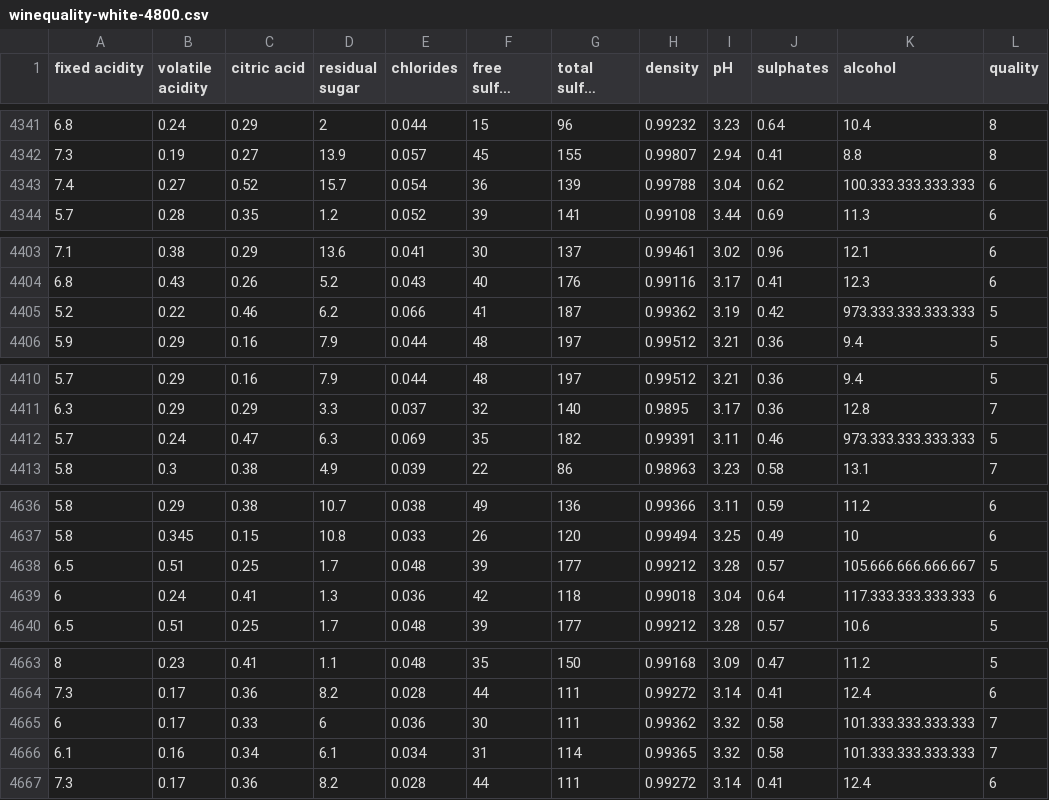
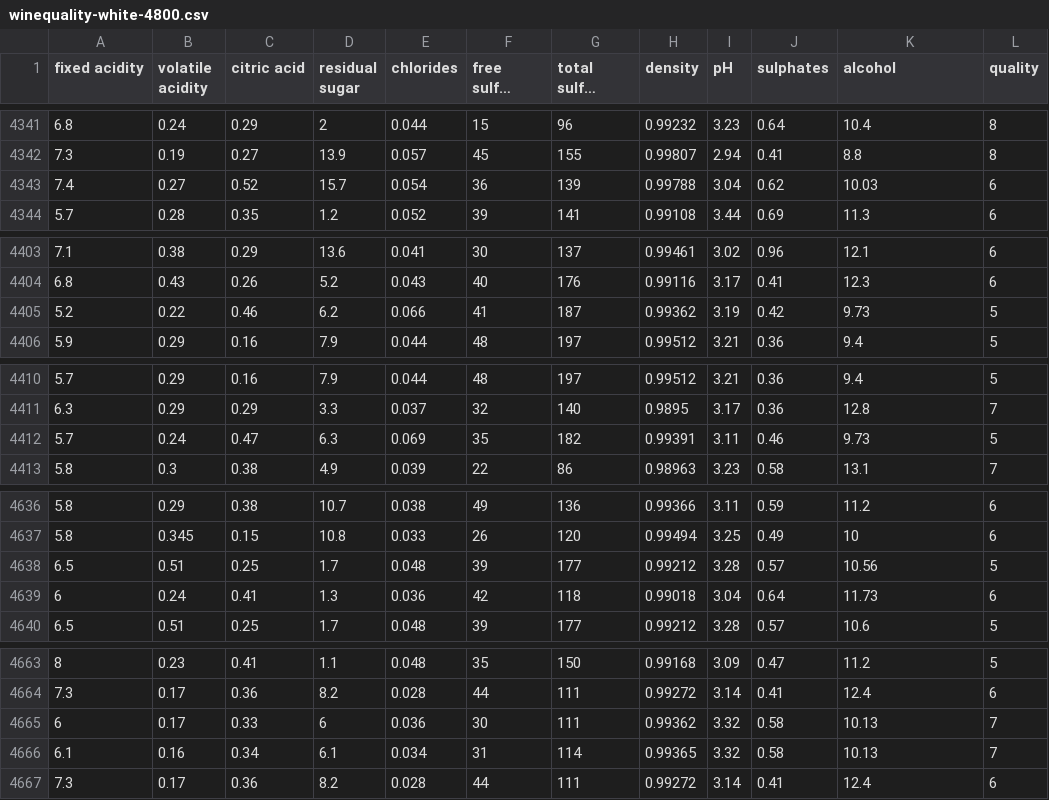
Before and after one commit to ezemjorge/vinho_Branco, a CSV file: winequality-white-4800.csv, drawn as a sheet; only a part is shown, gaps mark what is left out; long unchanged cells end in …; the diff covers the shown part only; the diff names each change by its address in the sheet, - before the commit and + after, or states it on an @@ line.

```diff
--- a/winequality-white-4800.csv
+++ b/winequality-white-4800.csv
-K4343 (alcohol): 100.333.333.333.333
+K4343 (alcohol): 10.03
-K4405 (alcohol): 973.333.333.333.333
+K4405 (alcohol): 9.73
-K4412 (alcohol): 973.333.333.333.333
+K4412 (alcohol): 9.73
-K4638 (alcohol): 105.666.666.666.667
+K4638 (alcohol): 10.56
-K4639 (alcohol): 117.333.333.333.333
+K4639 (alcohol): 11.73
-K4665:K4666 (alcohol): 101.333.333.333.333
+K4665:K4666 (alcohol): 10.13
```
Also changed, not shown: 22 edited cells elsewhere in this file.
